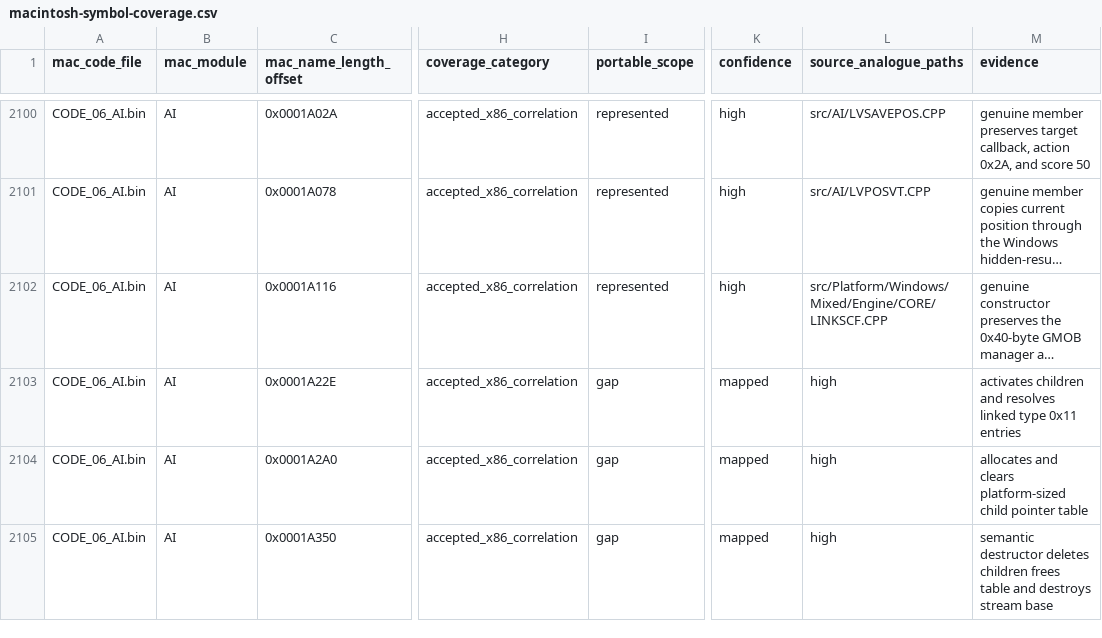
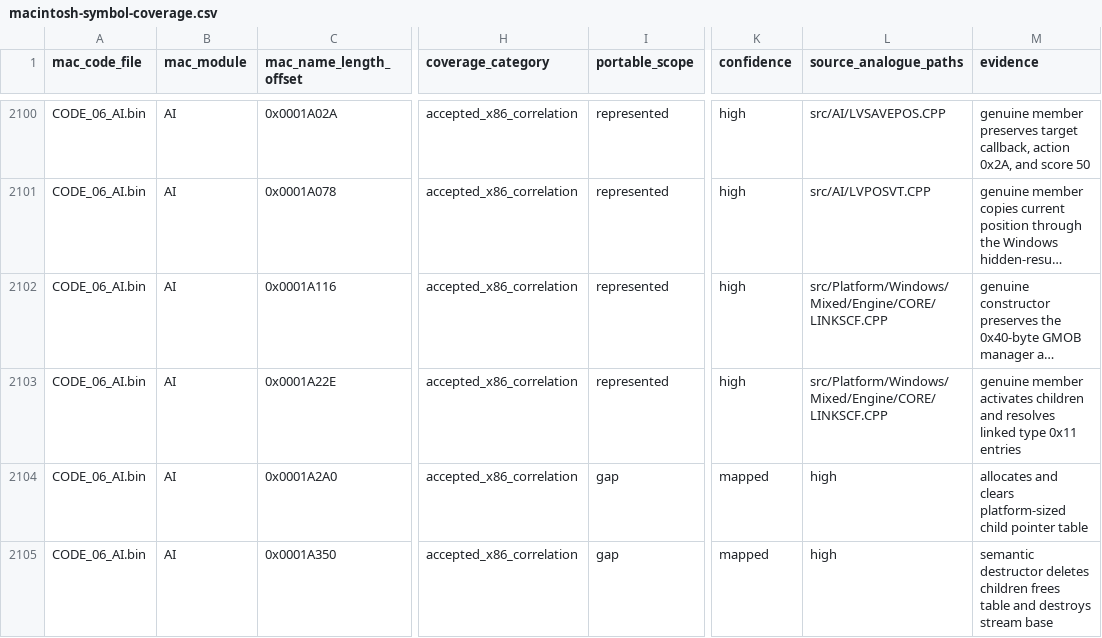
Before and after one commit to vonhoff/lemball-decomp, a CSV file: data/macintosh-symbol-coverage.csv, drawn as a sheet; only a part is shown, gaps mark what is left out; long unchanged cells end in …; the diff names each change by its address in the sheet, - before the commit and + after, or states it on an @@ line.

Commit message:
Restore object manager restart ownership

```diff
--- a/data/macintosh-symbol-coverage.csv
+++ b/data/macintosh-symbol-coverage.csv
-I2103 (portable_scope): gap
+I2103 (portable_scope): represented
-K2103 (confidence): mapped
+K2103 (confidence): high
-L2103 (source_analogue_paths): high
+L2103 (source_analogue_paths): src/Platform/Windows/Mixed/Engine/CORE/LINKSCF.CPP
-M2103 (evidence): activates children…
+M2103 (evidence): genuine member activates children…
```
Also changed, not shown: 3 other files.
